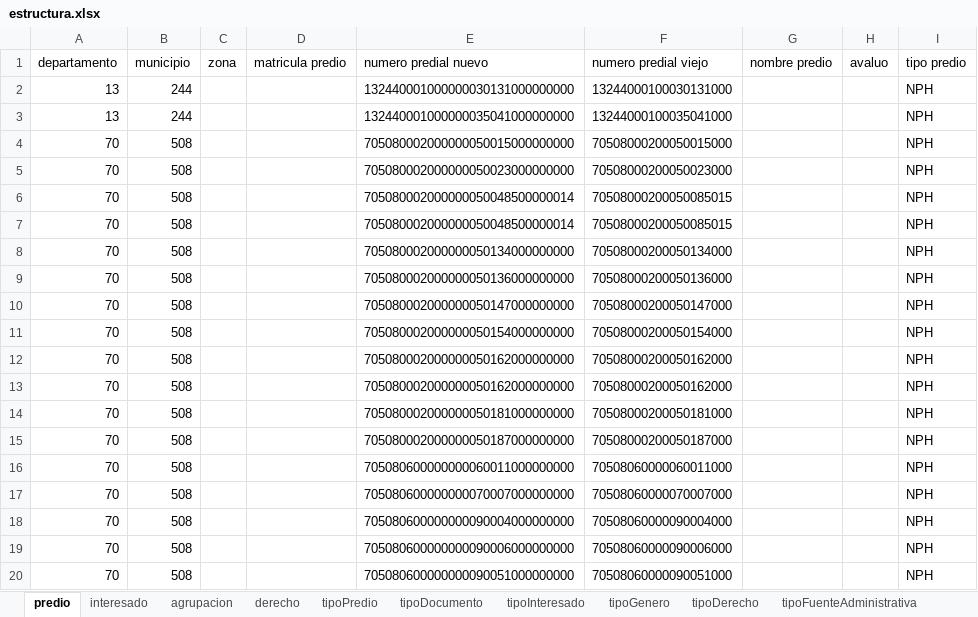
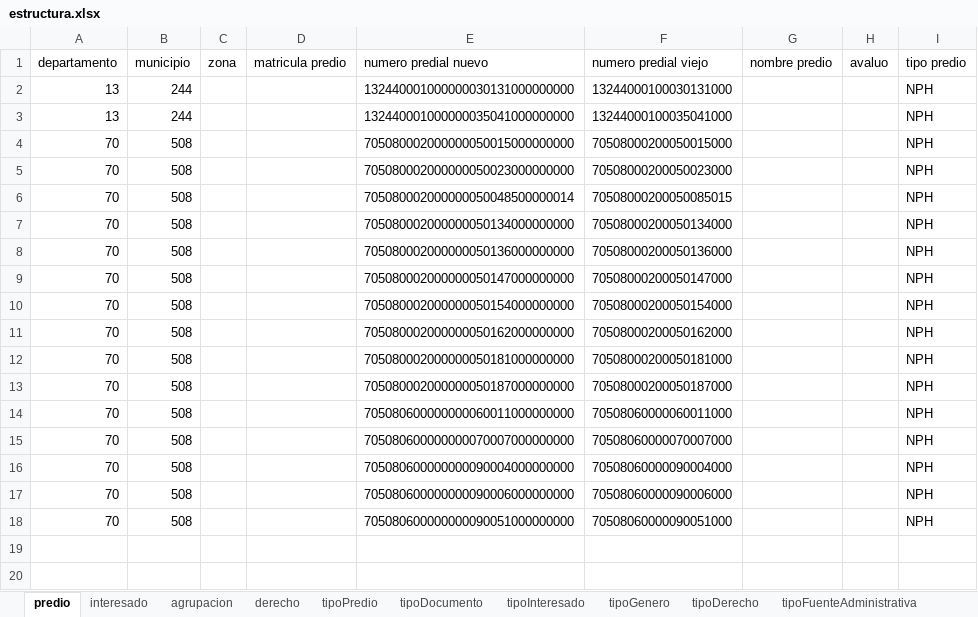
Before and after one commit to SwissTierrasColombia/Asistente-LADM-COL-docs, an Excel workbook: src/static/data_templates/estructura.xlsx, sheet predio, drawn as a sheet; values as stored, in another font and other column widths than the file's, no borders; the diff names each change by its address in the sheet, - before the commit and + after, or states it on an @@ line.

```diff
--- a/src/static/data_templates/estructura.xlsx (sheet predio)
+++ b/src/static/data_templates/estructura.xlsx (sheet predio)
-row 7: 70 | 508 |  |  | 705080002000000050048500000014 | 70508000200050085015 |  |  | NPH
-row 12: 70 | 508 |  |  | 705080002000000050162000000000 | 70508000200050162000 |  |  | NPH
```
Also changed, not shown: sheet derecho, 10 other files.
